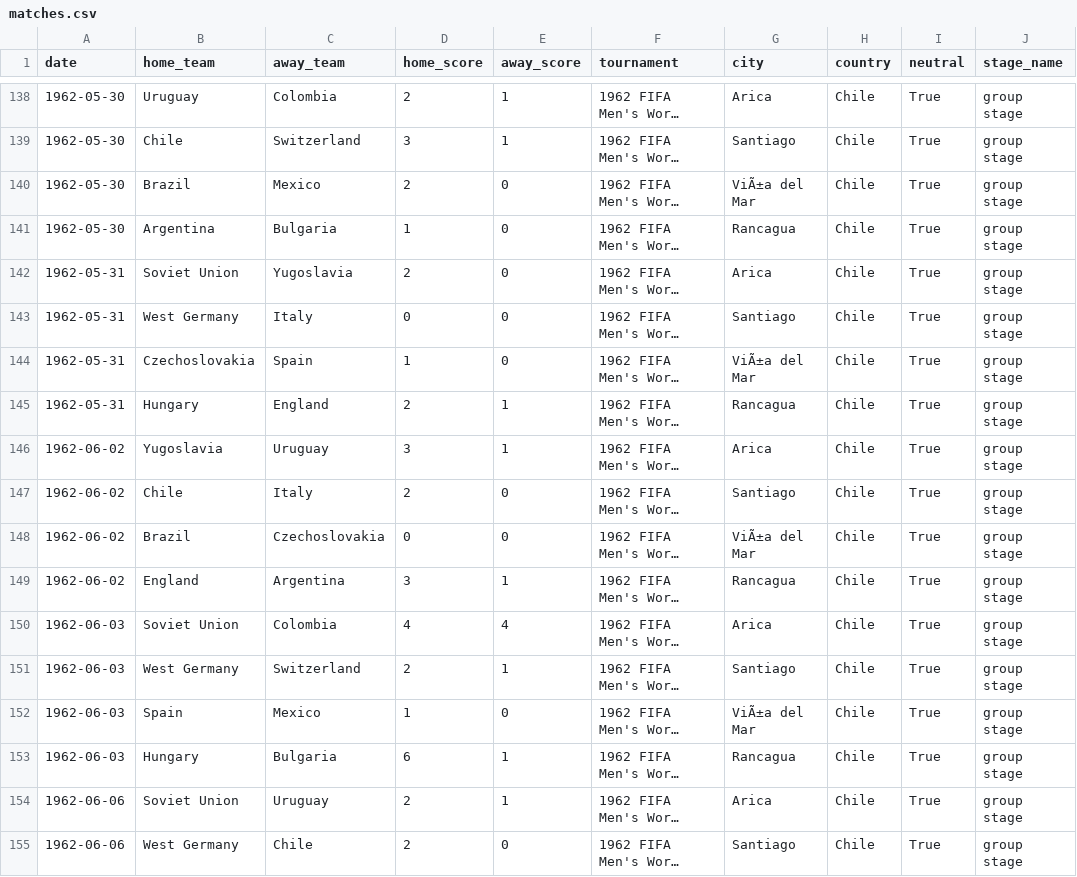
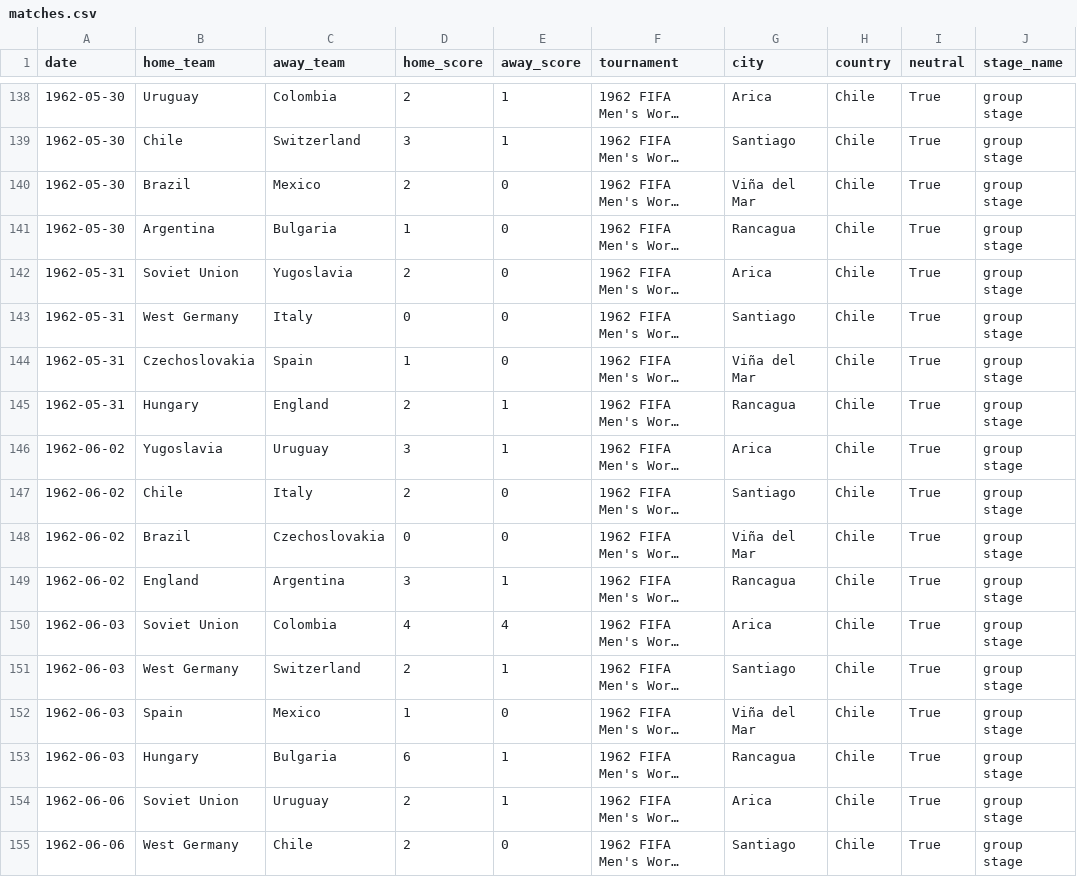
Before and after one commit to FIFA26-PREDICTION-TEAM/fifa-prediction, a CSV file: matches.csv, drawn as a sheet; only a part is shown, gaps mark what is left out; long unchanged cells end in …; the diff covers the shown part only; the diff names each change by its address in the sheet, - before the commit and + after, or states it on an @@ line.

```diff
--- a/matches.csv
+++ b/matches.csv
-G140 (city): ViÃ±a del Mar
+G140 (city): Viña del Mar
-G144 (city): ViÃ±a del Mar
+G144 (city): Viña del Mar
-G148 (city): ViÃ±a del Mar
+G148 (city): Viña del Mar
-G152 (city): ViÃ±a del Mar
+G152 (city): Viña del Mar
```
Also changed, not shown: 93 edited cells elsewhere in this file, 8 other files.
